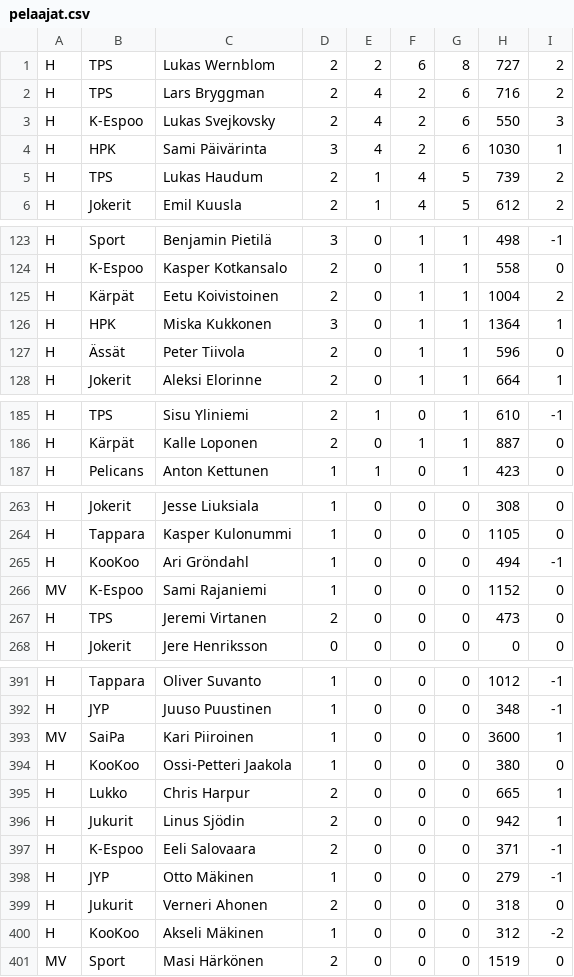
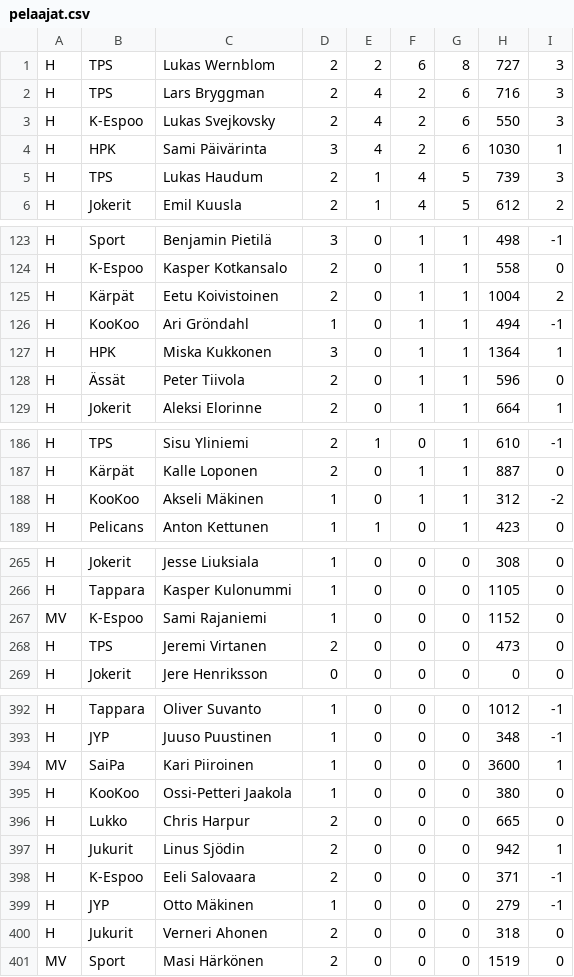
Before and after one commit to Gettomuju/Hockey-Analyze, a CSV file: data/pelaajat.csv, drawn as a sheet; only a part is shown, gaps mark what is left out; the diff covers the shown part only.

```diff
--- a/data/pelaajat.csv
+++ b/data/pelaajat.csv
@@ -1,6 +1,6 @@
-H;TPS;Lukas Wernblom;2;2;6;8;727;2
-H;TPS;Lars Bryggman;2;4;2;6;716;2
+H;TPS;Lukas Wernblom;2;2;6;8;727;3
+H;TPS;Lars Bryggman;2;4;2;6;716;3
 H;K-Espoo;Lukas Svejkovsky;2;4;2;6;550;3
 H;HPK;Sami Päivärinta;3;4;2;6;1030;1
-H;TPS;Lukas Haudum;2;1;4;5;739;2
+H;TPS;Lukas Haudum;2;1;4;5;739;3
 H;Jokerit;Emil Kuusla;2;1;4;5;612;2
@@ -125,2 +125,3 @@ H;K-Espoo;Kasper Kotkansalo;2;0;1;1;558;0
 H;Kärpät;Eetu Koivistoinen;2;0;1;1;1004;2
+H;KooKoo;Ari Gröndahl;1;0;1;1;494;-1
 H;HPK;Miska Kukkonen;3;0;1;1;1364;1
@@ -186,2 +187,3 @@ H;TPS;Sisu Yliniemi;2;1;0;1;610;-1
 H;Kärpät;Kalle Loponen;2;0;1;1;887;0
+H;KooKoo;Akseli Mäkinen;1;0;1;1;312;-2
 H;Pelicans;Anton Kettunen;1;1;0;1;423;0
@@ -264,3 +266,2 @@ H;Jokerit;Jesse Liuksiala;1;0;0;0;308;0
 H;Tappara;Kasper Kulonummi;1;0;0;0;1105;0
-H;KooKoo;Ari Gröndahl;1;0;0;0;494;-1
 MV;K-Espoo;Sami Rajaniemi;1;0;0;0;1152;0
@@ -394,3 +395,3 @@ MV;SaiPa;Kari Piiroinen;1;0;0;0;3600;1
 H;KooKoo;Ossi-Petteri Jaakola;1;0;0;0;380;0
-H;Lukko;Chris Harpur;2;0;0;0;665;1
+H;Lukko;Chris Harpur;2;0;0;0;665;0
 H;Jukurit;Linus Sjödin;2;0;0;0;942;1
@@ -399,3 +400,2 @@ H;JYP;Otto Mäkinen;1;0;0;0;279;-1
 H;Jukurit;Verneri Ahonen;2;0;0;0;318;0
-H;KooKoo;Akseli Mäkinen;1;0;0;0;312;-2
 MV;Sport;Masi Härkönen;2;0;0;0;1519;0
```
Also changed, not shown: 21 edited cells elsewhere in this file, data/ottelut.csv.
